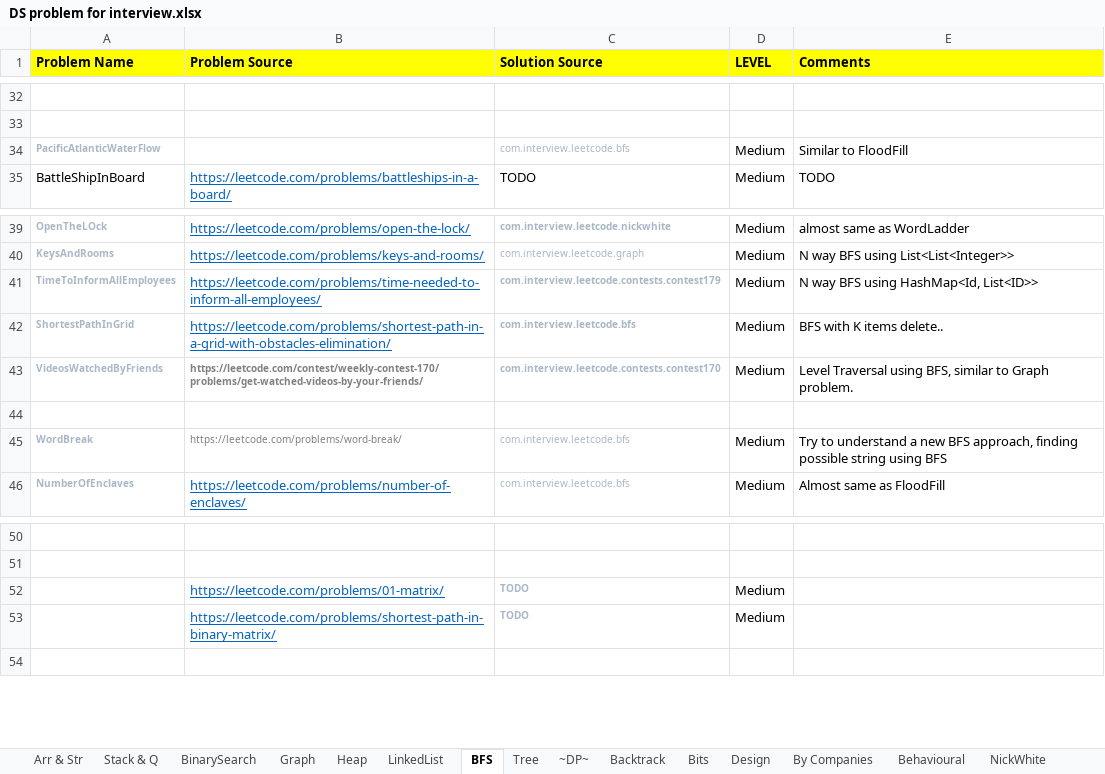
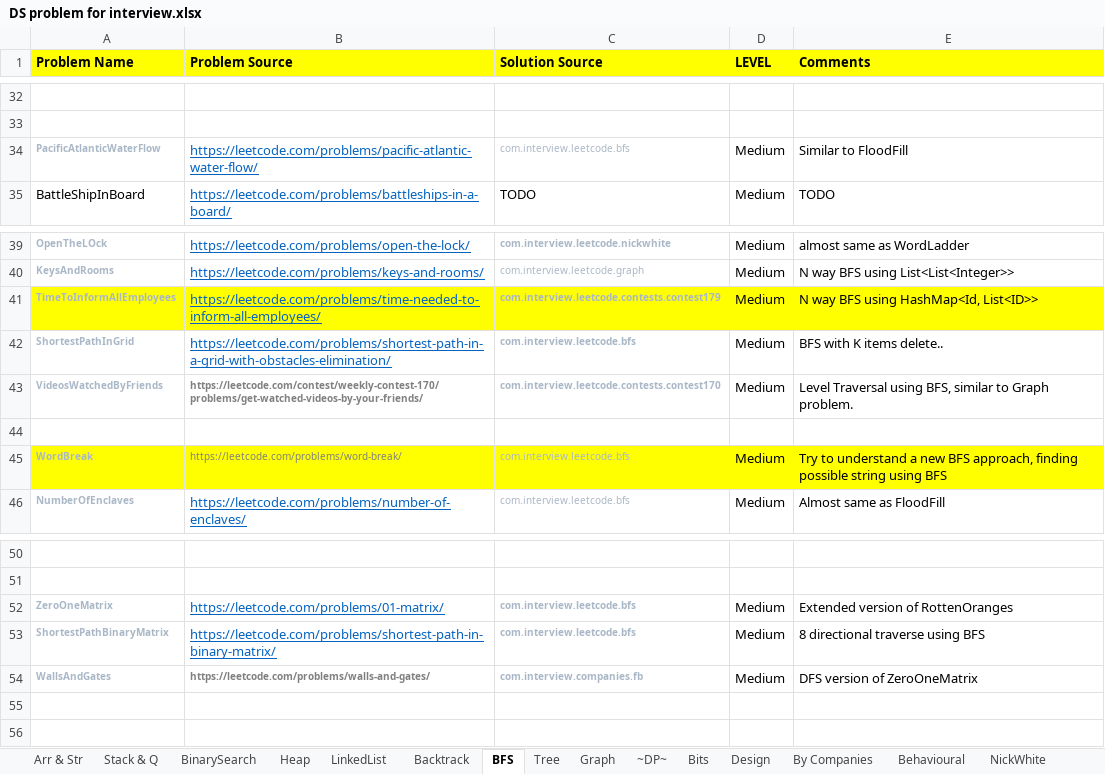
Before and after one commit to prdp89/interview, an Excel workbook: src/com/interview/excel/DS problem for interview.xlsx, sheet BFS, drawn as a sheet; only a part is shown, gaps mark what is left out; values as stored, in another font and other column widths than the file's, no borders; removed rows and columns are numbered as before the commit, all else as after; the diff names each change by its address in the sheet, - before the commit and + after, or states it on an @@ line.

Commit message:
- Added Leetcode practice problems.

```diff
--- a/src/com/interview/excel/DS problem for interview.xlsx (sheet BFS)
+++ b/src/com/interview/excel/DS problem for interview.xlsx (sheet BFS)
@@ sheet tab order changed: Arr & Str | Stack & Q | BinarySearch | Heap | LinkedList | Backtrack | BFS | Tree | Graph | ~DP~ | Bits | Design | By Companies | Behavioural | NickWhite @@
-B34 (Problem Source): (empty)
+B34 (Problem Source): https://leetcode.com/problems/pacific-atlantic-water-flow/
-A41:E41 fill: none
+A41:E41 fill: #FFFF00
-A45:E45 fill: none
+A45:E45 fill: #FFFF00
-row 52:  | https://leetcode.com/problems/01-matrix/ | TODO | Medium
+row 52: ZeroOneMatrix | https://leetcode.com/problems/01-matrix/ | com.interview.leetcode.bfs | Medium | Extended version of RottenOranges
+row 53: ShortestPathBinaryMatrix | https://leetcode.com/problems/shortest-path-in-binary-matrix/ | com.interview.leetcode.bfs | Medium | 8 directional traverse using BFS
+row 54: WallsAndGates | https://leetcode.com/problems/walls-and-gates/ | com.interview.companies.fb | Medium | DFS version of ZeroOneMatrix
-row 55:  | https://leetcode.com/problems/shortest-path-in-binary-matrix/ | TODO | Medium
+row 55: (empty)
```
Also changed, not shown: sheet ~DP~, sheet Arr & Str, sheet Graph, sheet BinarySearch, sheet Maths, sheet Tree, 5 more sheets, 43 other files.
